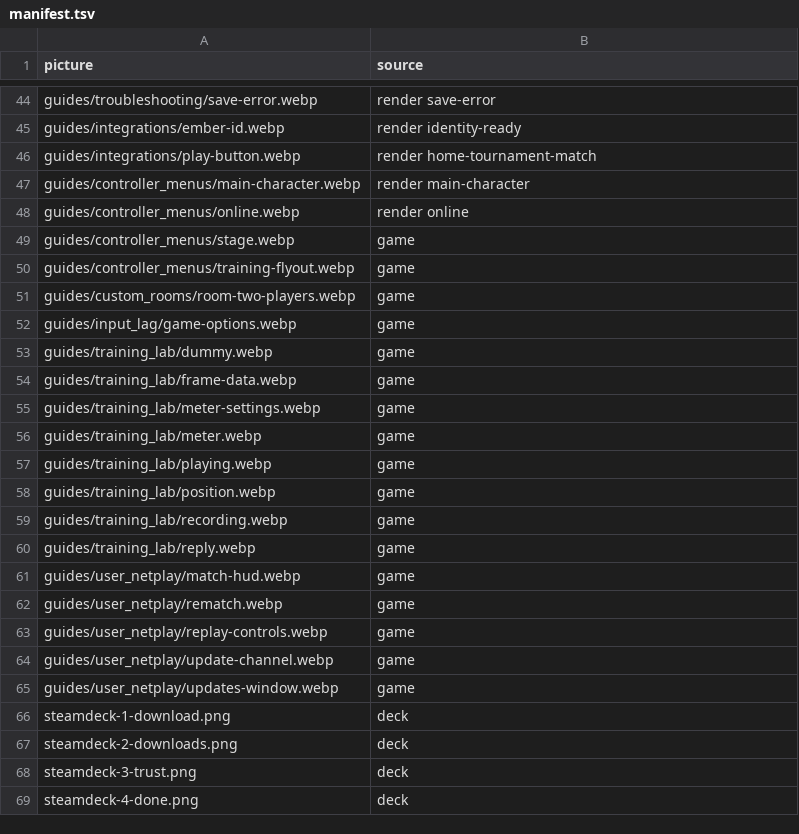
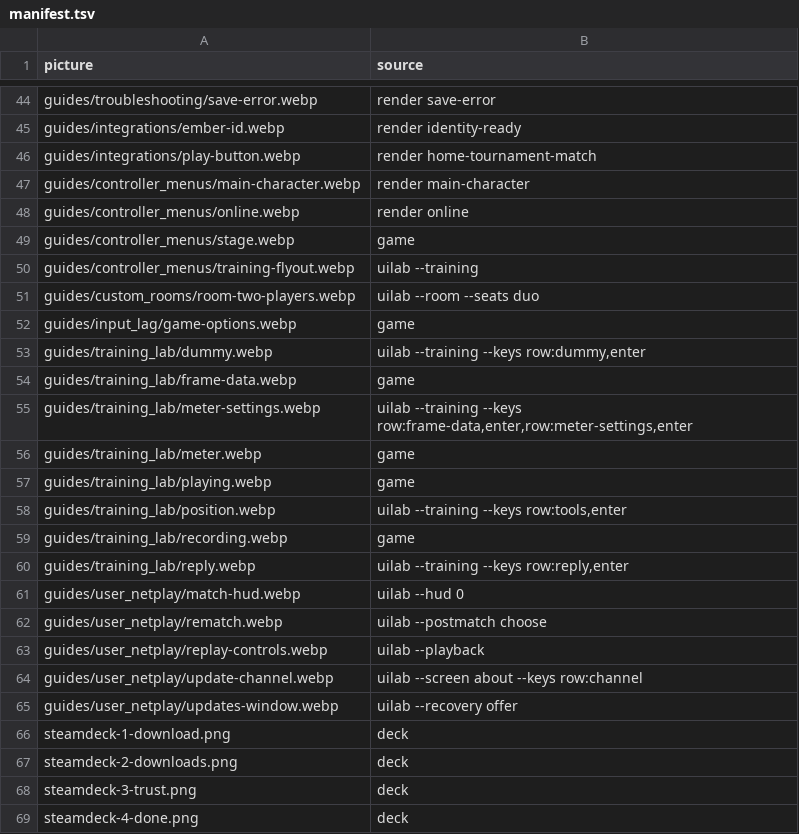
Before and after one commit to Confetti3/SF4-Ember-Netplay, a TSV file: docs/images/manifest.tsv, drawn as a sheet; only a part is shown, gaps mark what is left out.

Commit message:
Docs: eleven hand-taken guide pictures come from the UI lab
The training pages, the room board with a guest, the match HUD, the replay
strip, the post-match prompt and the updater were screenshots of a 1.4.0
nightly, taken by hand and two looks out of date. UiLab.exe draws each of
them from arguments, so capture-readme.ps1 now takes them from it like the
sweep's renders (it waits for the lab, a windowed program `&` would not
wait for), and the stale check covers them. A --keys step "row:id" is Down
until that row has the focus, so the manifest names the row a picture
opens instead of counting presses; under --training the keys and the
trace follow the training panel's own menu. The main character and Online
play pictures are scenes the sweep already renders. Six pictures still
need the game: the frame meter, frame data and dummy recording over a
fight, the game's Graphics settings and the stage previews.

```diff
--- a/docs/images/manifest.tsv
+++ b/docs/images/manifest.tsv
@@ -49,18 +49,18 @@ guides/controller_menus/online.webp	render online
 guides/controller_menus/stage.webp	game
-guides/controller_menus/training-flyout.webp	game
-guides/custom_rooms/room-two-players.webp	game
+guides/controller_menus/training-flyout.webp	uilab --training
+guides/custom_rooms/room-two-players.webp	uilab --room --seats duo
 guides/input_lag/game-options.webp	game
-guides/training_lab/dummy.webp	game
+guides/training_lab/dummy.webp	uilab --training --keys row:dummy,enter
 guides/training_lab/frame-data.webp	game
-guides/training_lab/meter-settings.webp	game
+guides/training_lab/meter-settings.webp	uilab --training --keys row:frame-data,enter,row:meter-settings,enter
 guides/training_lab/meter.webp	game
 guides/training_lab/playing.webp	game
-guides/training_lab/position.webp	game
+guides/training_lab/position.webp	uilab --training --keys row:tools,enter
 guides/training_lab/recording.webp	game
-guides/training_lab/reply.webp	game
-guides/user_netplay/match-hud.webp	game
-guides/user_netplay/rematch.webp	game
-guides/user_netplay/replay-controls.webp	game
-guides/user_netplay/update-channel.webp	game
-guides/user_netplay/updates-window.webp	game
+guides/training_lab/reply.webp	uilab --training --keys row:reply,enter
+guides/user_netplay/match-hud.webp	uilab --hud 0
+guides/user_netplay/rematch.webp	uilab --postmatch choose
+guides/user_netplay/replay-controls.webp	uilab --playback
+guides/user_netplay/update-channel.webp	uilab --screen about --keys row:channel
+guides/user_netplay/updates-window.webp	uilab --recovery offer
 steamdeck-1-download.png	deck
```
Also changed, not shown: 5 other files.
